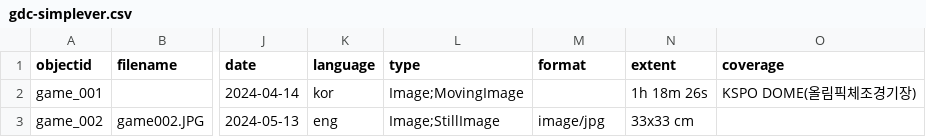
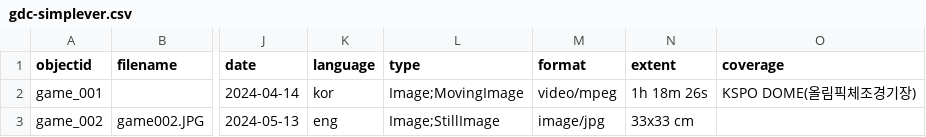
Before and after one commit to state0621/game-repository, a CSV file: _data/gdc-simplever.csv, drawn as a sheet; only a part is shown, gaps mark what is left out; the diff names each change by its address in the sheet, - before the commit and + after, or states it on an @@ line.

Commit message:
Update gdc-simplever.csv

```diff
--- a/_data/gdc-simplever.csv
+++ b/_data/gdc-simplever.csv
-M2 (format): (empty)
+M2 (format): video/mpeg
```
